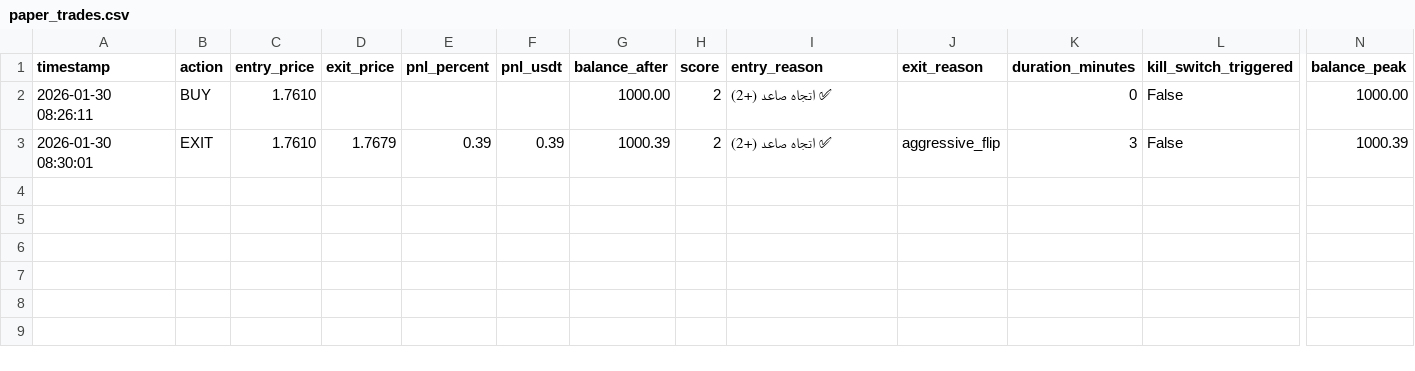
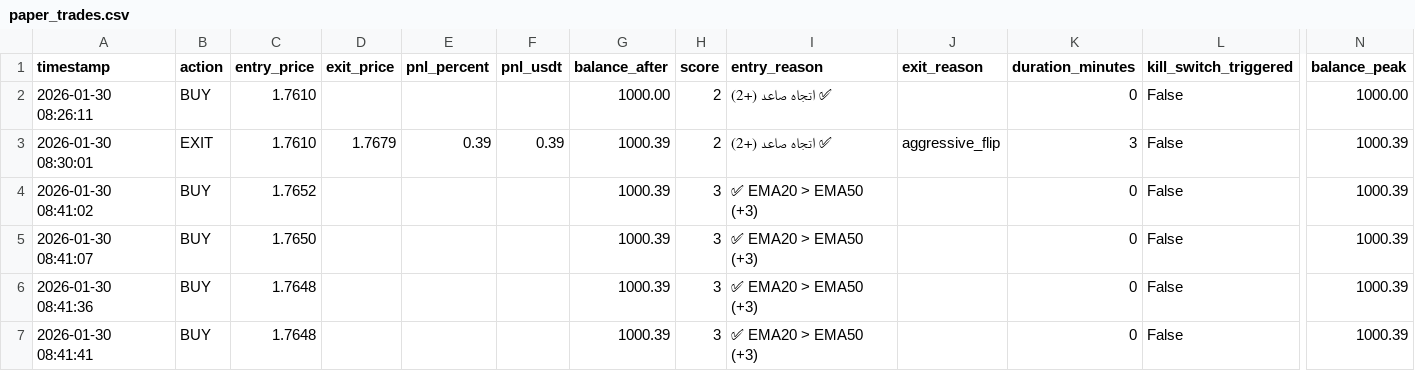
Before and after one commit to sam71Altman/xrp-trading, a CSV file: paper_trades.csv, drawn as a sheet; only a part is shown, gaps mark what is left out; rows hold the shown columns only; the diff names each change by its address in the sheet, - before the commit and + after, or states it on an @@ line.

```diff
--- a/paper_trades.csv
+++ b/paper_trades.csv
+row 4: 2026-01-30 08:41:02 | BUY | 1.7652 |  |  |  | 1000.39 | 3 | ✅ EMA20 > EMA50 (+3) |  | 0 | False | 1000.39
+row 5: 2026-01-30 08:41:07 | BUY | 1.7650 |  |  |  | 1000.39 | 3 | ✅ EMA20 > EMA50 (+3) |  | 0 | False | 1000.39
+row 6: 2026-01-30 08:41:36 | BUY | 1.7648 |  |  |  | 1000.39 | 3 | ✅ EMA20 > EMA50 (+3) |  | 0 | False | 1000.39
+row 7: 2026-01-30 08:41:41 | BUY | 1.7648 |  |  |  | 1000.39 | 3 | ✅ EMA20 > EMA50 (+3) |  | 0 | False | 1000.39
```
Also changed, not shown: 2 other files.
